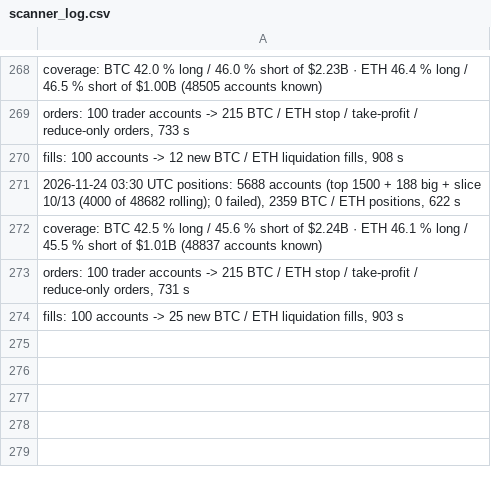
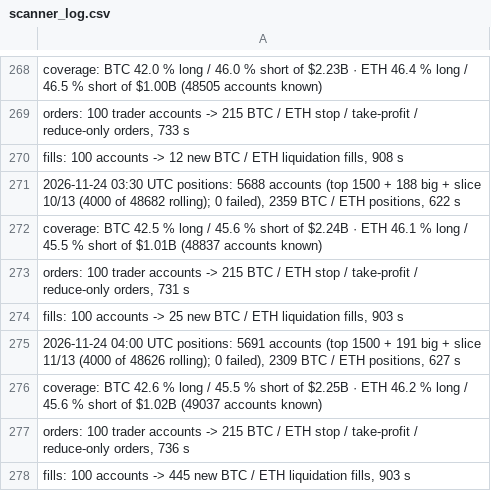
Before and after one commit to extraicy/btc-journal-data, a CSV file: data/scanner_log.csv, drawn as a sheet; only a part is shown, gaps mark what is left out.

```diff
--- a/data/scanner_log.csv
+++ b/data/scanner_log.csv
@@ -274 +274,5 @@ coverage: BTC 42.5 % long / 45.6 % short of $2.24B · ETH 46.1 % long / 45.5 % s
 "fills: 100 accounts -> 25 new BTC / ETH liquidation fills, 903 s"
+"2026-11-24 04:00 UTC positions: 5691 accounts (top 1500 + 191 big + slice 11/13 (4000 of 48626 rolling); 0 failed), 2309 BTC / ETH positions, 627 s"
+coverage: BTC 42.6 % long / 45.5 % short of $2.25B · ETH 46.2 % long / 45.6 % short of $1.02B (49037 accounts known)
+"orders: 100 trader accounts -> 215 BTC / ETH stop / take-profit / reduce-only orders, 736 s"
+"fills: 100 accounts -> 445 new BTC / ETH liquidation fills, 903 s"
```
Also changed, not shown: data/collector/deribit_summary.csv, data/collector/hl_ctx_ETH_2026-11.csv, 15 other files.
